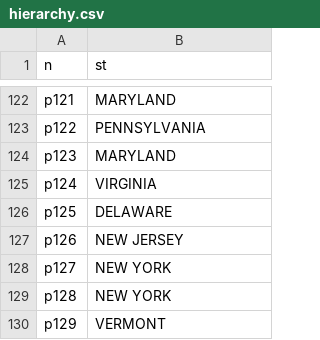
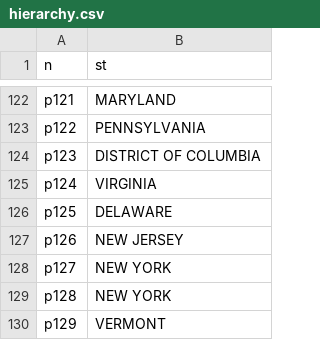
Before and after one commit to mmowers/reeds_jedi, a CSV file: inputs/hierarchy.csv, drawn as a sheet; only a part is shown, gaps mark what is left out.

Commit message:
Add washington DC

```diff
--- a/inputs/hierarchy.csv
+++ b/inputs/hierarchy.csv
@@ -123,3 +123,3 @@ p121,MARYLAND
 p122,PENNSYLVANIA
-p123,MARYLAND
+p123,DISTRICT OF COLUMBIA
 p124,VIRGINIA
```
